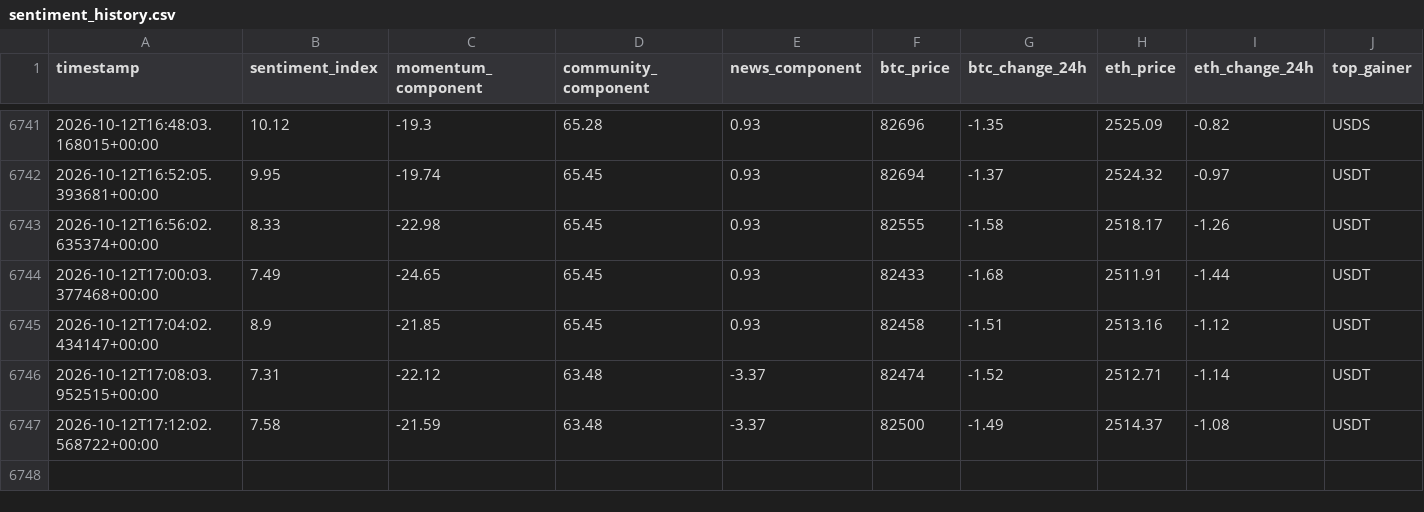
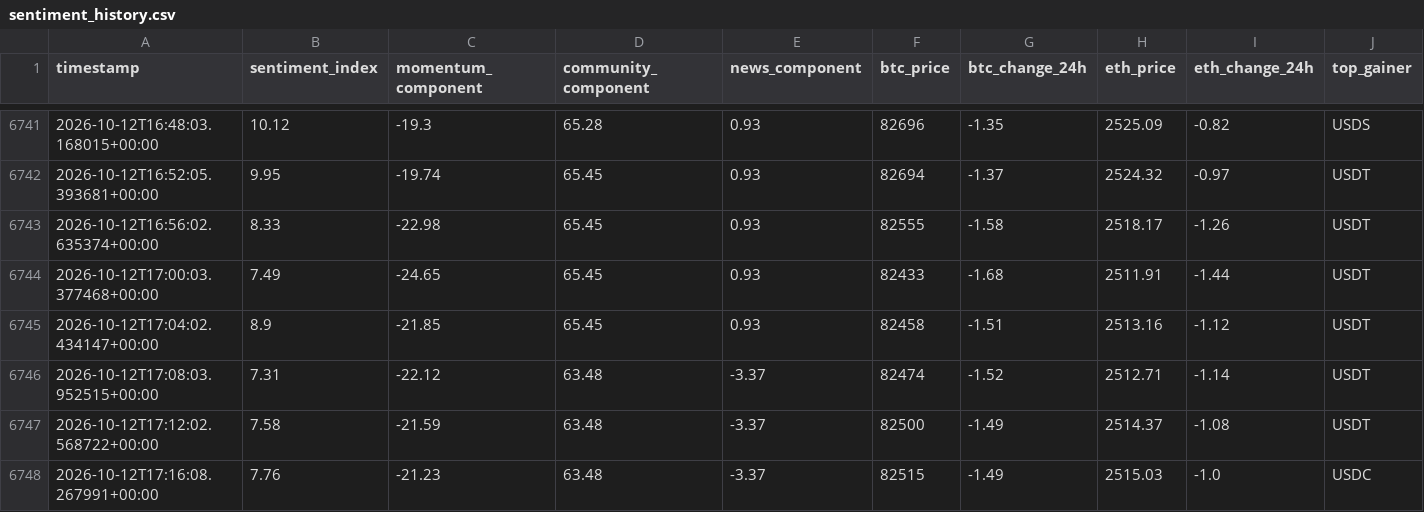
Before and after one commit to nyandajr/global-crypto-sentiment, a CSV file: data/sentiment_history.csv, drawn as a sheet; only a part is shown, gaps mark what is left out; rows hold the shown columns only; the diff names each change by its address in the sheet, - before the commit and + after, or states it on an @@ line.

Commit message:
data: crypto sentiment bullish 7.76 | BTC $82,515 (-1.49%) | top: USDC +0.01%

```diff
--- a/data/sentiment_history.csv
+++ b/data/sentiment_history.csv
+row 6748: 2026-10-12T17:16:08.267991+00:00 | 7.76 | -21.23 | 63.48 | -3.37 | 82515 | -1.49 | 2515.03 | -1.0 | USDC
```
Also changed, not shown: 1 other file.
